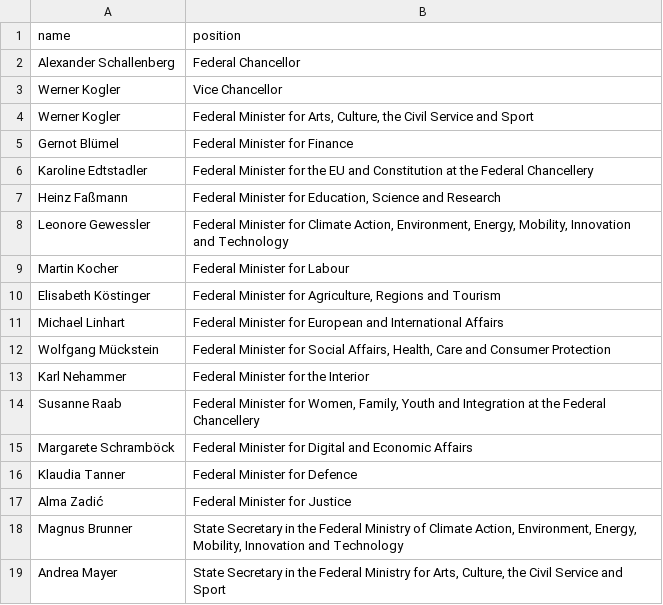
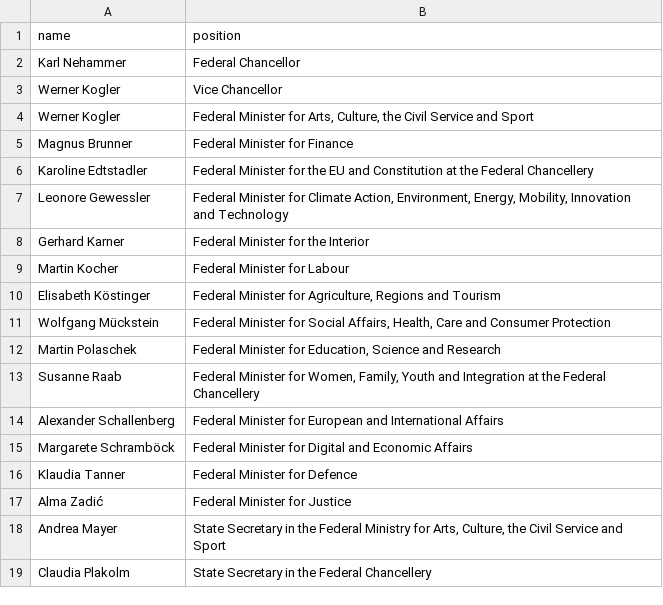
Before and after one commit to every-politician-scrapers/austria-cabinet, a CSV file: data/official.csv, drawn as a sheet.

```diff
--- a/data/official.csv
+++ b/data/official.csv
@@ -1,15 +1,15 @@
 name,position
-Alexander Schallenberg,Federal Chancellor
+Karl Nehammer,Federal Chancellor
 Werner Kogler,Vice Chancellor
 Werner Kogler,"Federal Minister for Arts, Culture, the Civil Service and Sport"
-Gernot Blümel,Federal Minister for Finance
+Magnus Brunner,Federal Minister for Finance
 Karoline Edtstadler,Federal Minister for the EU and Constitution at the Federal Chancellery
-Heinz Faßmann,"Federal Minister for Education, Science and Research"
 Leonore Gewessler,"Federal Minister for Climate Action, Environment, Energy, Mobility, Innovation and Technology"
+Gerhard Karner,Federal Minister for the Interior
 Martin Kocher,Federal Minister for Labour
 Elisabeth Köstinger,"Federal Minister for Agriculture, Regions and Tourism"
-Michael Linhart,Federal Minister for European and International Affairs
 Wolfgang Mückstein,"Federal Minister for Social Affairs, Health, Care and Consumer Protection"
-Karl Nehammer,Federal Minister for the Interior
+Martin Polaschek,"Federal Minister for Education, Science and Research"
 Susanne Raab,"Federal Minister for Women, Family, Youth and Integration at the Federal Chancellery"
+Alexander Schallenberg,Federal Minister for European and International Affairs
 Margarete Schramböck,Federal Minister for Digital and Economic Affairs
@@ -17,3 +17,3 @@ Klaudia Tanner,Federal Minister for Defence
 Alma Zadić,Federal Minister for Justice
-Magnus Brunner,"State Secretary in the Federal Ministry of Climate Action, Environment, Energy, Mobility, Innovation and Technology"
 Andrea Mayer,"State Secretary in the Federal Ministry for Arts, Culture, the Civil Service and Sport"
+Claudia Plakolm,State Secretary in the Federal Chancellery
```
Also changed, not shown: data/wikidata.csv, 1 other file.
